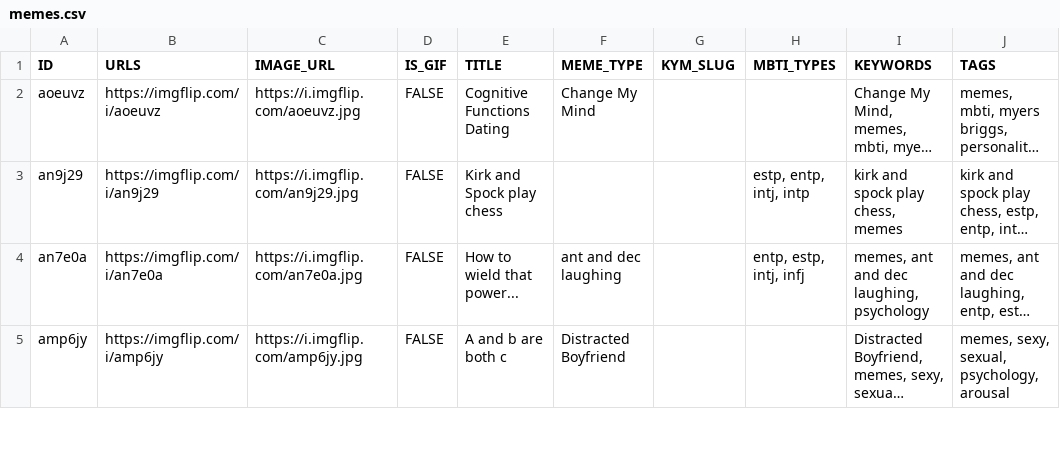
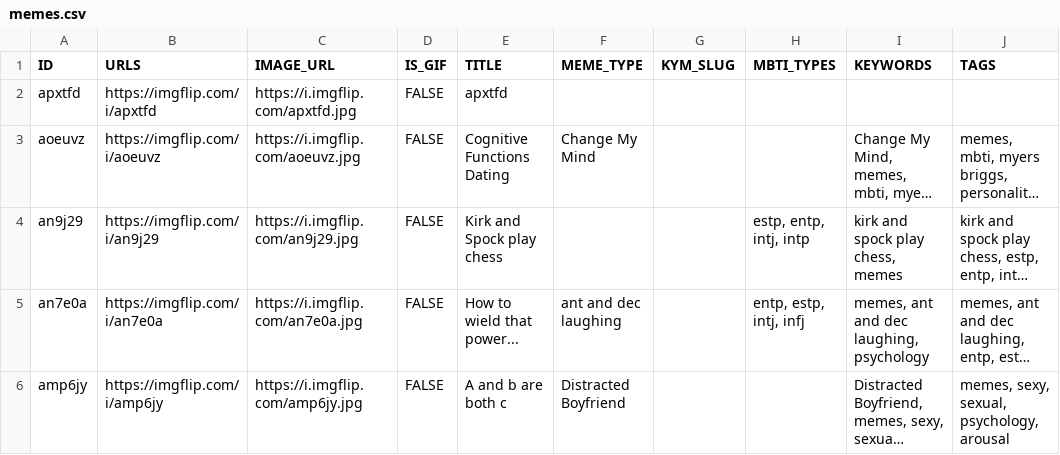
Before and after one commit to megzjudge/memes, a CSV file: memes.csv, drawn as a sheet; only a part is shown; long unchanged cells end in …; the diff names each change by its address in the sheet, - before the commit and + after, or states it on an @@ line.

Commit message:
Update memes.csv via Worker

```diff
--- a/memes.csv
+++ b/memes.csv
+row 2: apxtfd | https://imgflip.com/i/apxtfd | https://i.imgflip.com/apxtfd.jpg | FALSE | apxtfd
```
